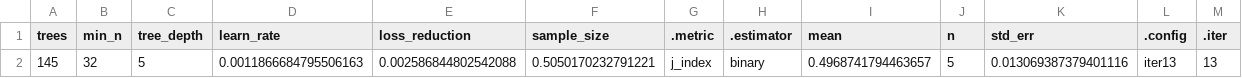
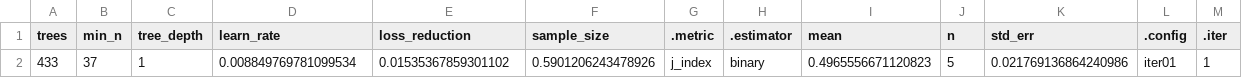
Before and after one commit to UBC-DSCI-310-2025W2/dsci-310-group-06, a CSV file: results/tables/10_xgboost-best-params.csv, drawn as a sheet.

```diff
--- a/results/tables/10_xgboost-best-params.csv
+++ b/results/tables/10_xgboost-best-params.csv
@@ -1,2 +1,2 @@
 trees,min_n,tree_depth,learn_rate,loss_reduction,sample_size,.metric,.estimator,mean,n,std_err,.config,.iter
-145,32,5,0.0011866684795506163,0.002586844802542088,0.5050170232791221,j_index,binary,0.4968741794463657,5,0.013069387379401116,iter13,13
+433,37,1,0.008849769781099534,0.01535367859301102,0.5901206243478926,j_index,binary,0.4965556671120823,5,0.021769136864240986,iter01,1
```
Also changed, not shown: results/tables/01_summary-stats.csv, results/tables/02_coarse-knn-cv-results.csv, 43 other files.
